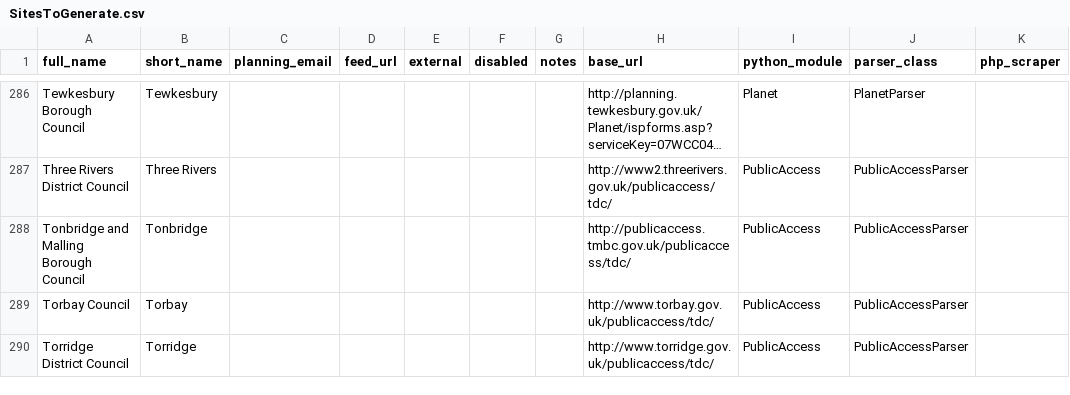
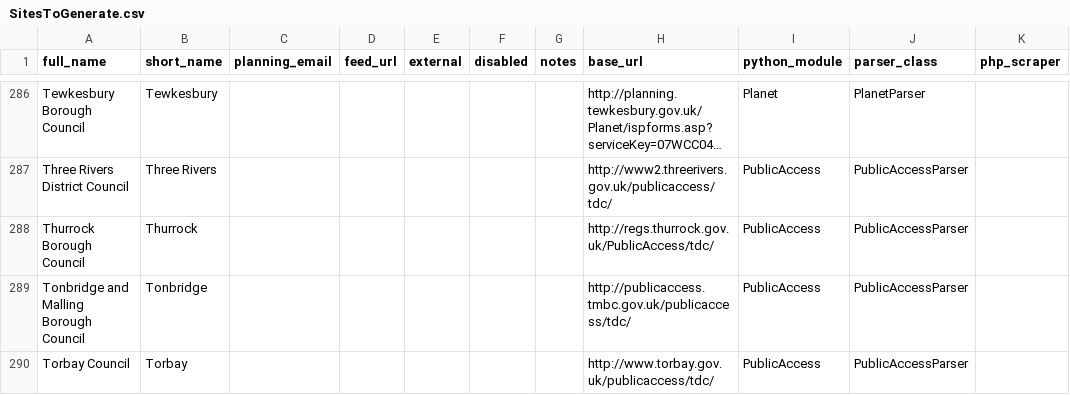
Before and after one commit to richardkeen/planningalerts, a CSV file: SitesToGenerate.csv, drawn as a sheet; only a part is shown, gaps mark what is left out; the shorter side is filled out with more unchanged rows; long unchanged cells end in …; the diff names each change by its address in the sheet, - before the commit and + after, or states it on an @@ line.

Commit message:
Add Thurrock.
git-svn-id: http://planningalerts.googlecode.com/svn/trunk@1196 cf68f80a-222c-0410-aabe-5f79d0504a29

```diff
--- a/SitesToGenerate.csv
+++ b/SitesToGenerate.csv
+row 288: Thurrock Borough Council | Thurrock |  |  |  |  |  | http://regs.thurrock.gov.uk/PublicAccess/tdc/ | PublicAccess | PublicAccessParser
```
